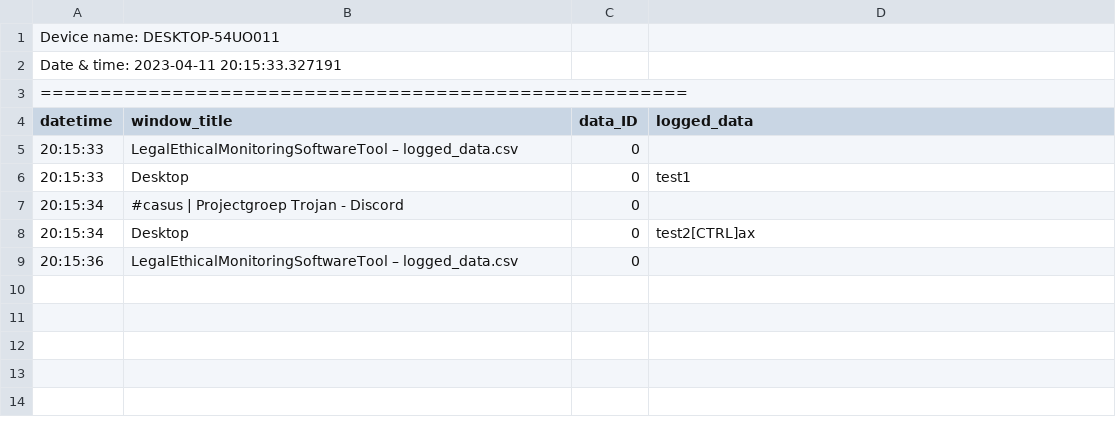
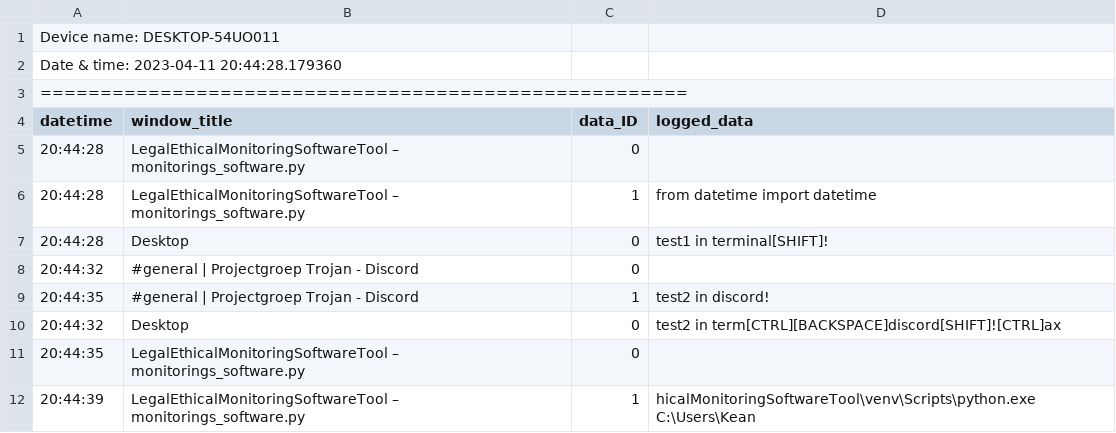
Before and after one commit to RainbowNova/LegalEthicalMonitoringSoftwareTool, a CSV file: src/logged_data.csv, drawn as a sheet.

Commit message:
I think this is the working version
Bug: keeps saying DESKTOP is the screen or window where keys are being logged, despite this not being the case. For some reason only does this for the logged keys, not the clipboard data.

```diff
--- a/src/logged_data.csv
+++ b/src/logged_data.csv
@@ -1,9 +1,12 @@
 Device name: DESKTOP-54UO011
-Date & time: 2023-04-11 20:15:33.327191
+Date & time: 2023-04-11 20:44:28.179360
 ======================================================
 datetime,window_title,data_ID,logged_data
-20:15:33,LegalEthicalMonitoringSoftwareTool – logged_data.csv,0,
-20:15:33,Desktop,0,test1
-20:15:34,#casus | Projectgroep Trojan - Discord,0,
-20:15:34,Desktop,0,test2[CTRL]ax
-20:15:36,LegalEthicalMonitoringSoftwareTool – logged_data.csv,0,
+20:44:28,LegalEthicalMonitoringSoftwareTool – monitorings_software.py,0,
+20:44:28,LegalEthicalMonitoringSoftwareTool – monitorings_software.py,1,from datetime import datetime
+20:44:28,Desktop,0,test1 in terminal[SHIFT]!
+20:44:32,#general | Projectgroep Trojan - Discord,0,
+20:44:35,#general | Projectgroep Trojan - Discord,1,test2 in discord!
+20:44:32,Desktop,0,test2 in term[CTRL][BACKSPACE]discord[SHIFT]![CTRL]ax
+20:44:35,LegalEthicalMonitoringSoftwareTool – monitorings_software.py,0,
+20:44:39,LegalEthicalMonitoringSoftwareTool – monitorings_software.py,1,hicalMonitoringSoftwareTool\venv\Scripts\python.exe C:\Users\Kean
```
Also changed, not shown: 4 other files.
